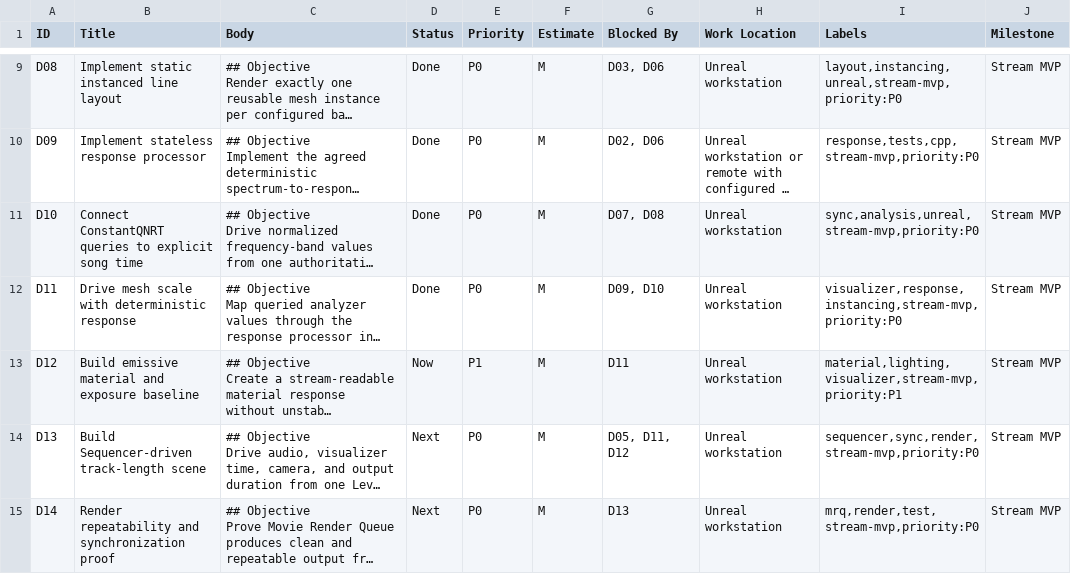
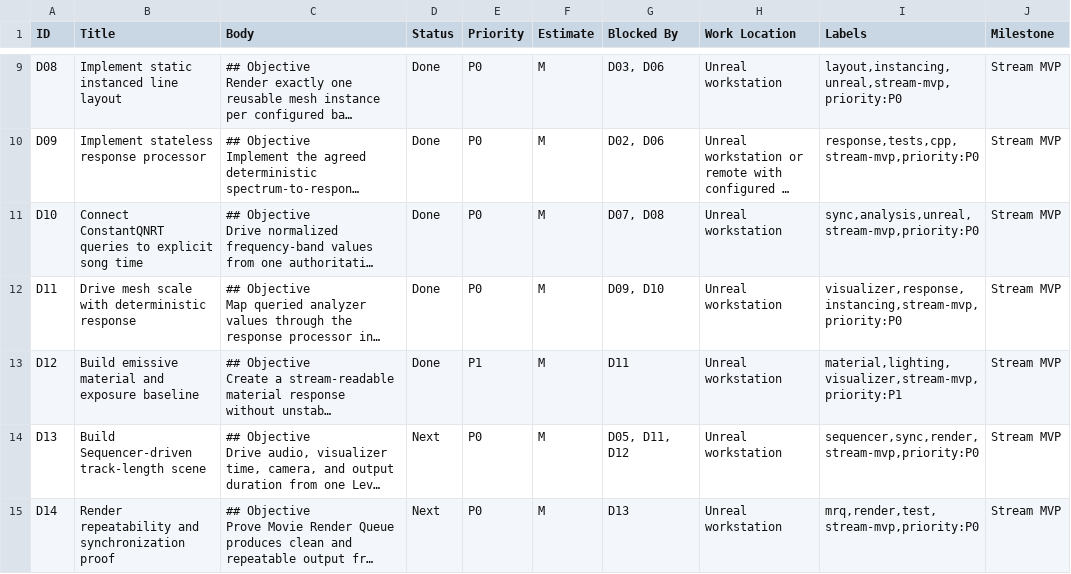
Before and after one commit to CamChandler98/RTCQT, a CSV file: planning/csv/rtcqt_offline_delivery_import.csv, drawn as a sheet; only a part is shown, gaps mark what is left out; long unchanged cells end in …; the diff names each change by its address in the sheet, - before the commit and + after, or states it on an @@ line.

```diff
--- a/planning/csv/rtcqt_offline_delivery_import.csv
+++ b/planning/csv/rtcqt_offline_delivery_import.csv
-D13 (Status): Now
+D13 (Status): Done
```
Also changed, not shown: 20 other files.
